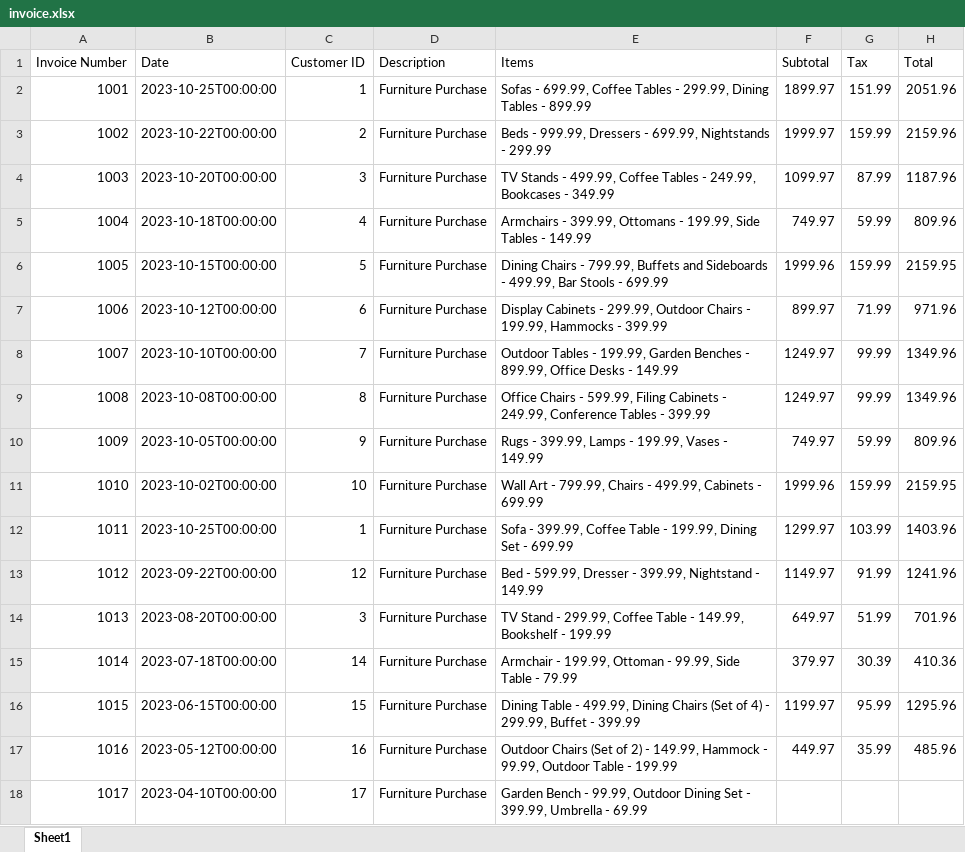
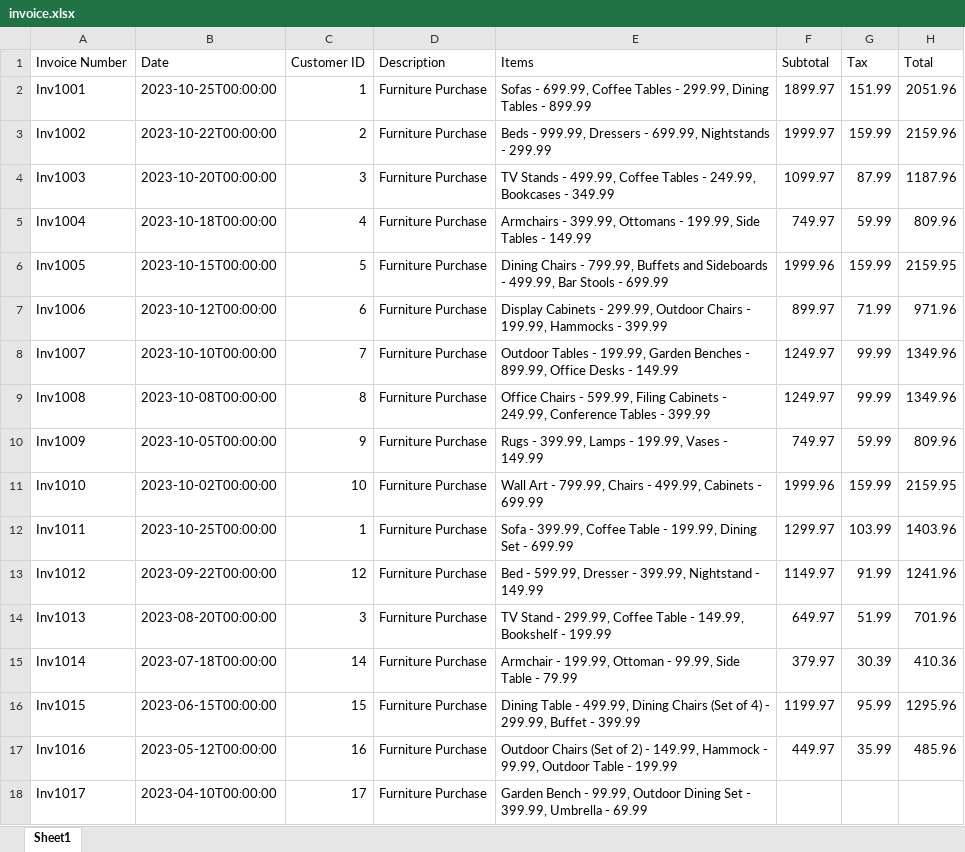
Before and after one commit to chandima131/ontology-Furniture-Shop-, an Excel workbook: invoice.xlsx, sheet Sheet1, drawn as a sheet; values as stored, in another font and other column widths than the file's, no borders; the diff names each change by its address in the sheet, - before the commit and + after, or states it on an @@ line.

```diff
--- a/invoice.xlsx (sheet Sheet1)
+++ b/invoice.xlsx (sheet Sheet1)
-A2 (Invoice Number): 1001
+A2 (Invoice Number): Inv1001
-A3 (Invoice Number): 1002
+A3 (Invoice Number): Inv1002
-A4 (Invoice Number): 1003
+A4 (Invoice Number): Inv1003
-A5 (Invoice Number): 1004
+A5 (Invoice Number): Inv1004
-A6 (Invoice Number): 1005
+A6 (Invoice Number): Inv1005
-A7 (Invoice Number): 1006
+A7 (Invoice Number): Inv1006
-A8 (Invoice Number): 1007
+A8 (Invoice Number): Inv1007
-A9 (Invoice Number): 1008
+A9 (Invoice Number): Inv1008
-A10 (Invoice Number): 1009
+A10 (Invoice Number): Inv1009
-A11 (Invoice Number): 1010
+A11 (Invoice Number): Inv1010
-A12 (Invoice Number): 1011
+A12 (Invoice Number): Inv1011
-A13 (Invoice Number): 1012
+A13 (Invoice Number): Inv1012
-A14 (Invoice Number): 1013
+A14 (Invoice Number): Inv1013
-A15 (Invoice Number): 1014
+A15 (Invoice Number): Inv1014
-A16 (Invoice Number): 1015
+A16 (Invoice Number): Inv1015
-A17 (Invoice Number): 1016
+A17 (Invoice Number): Inv1016
-A18 (Invoice Number): 1017
+A18 (Invoice Number): Inv1017
```
Also changed, not shown: customerData.xlsx, 9 other files.
